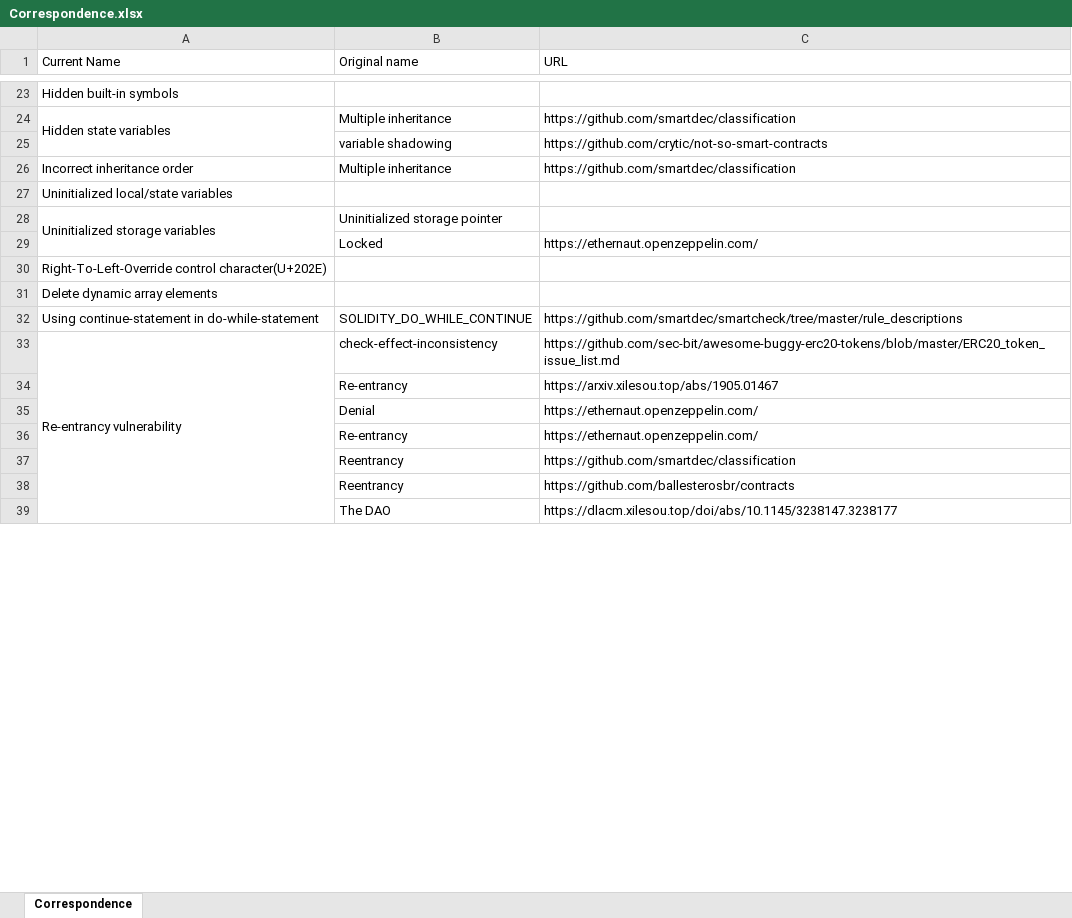
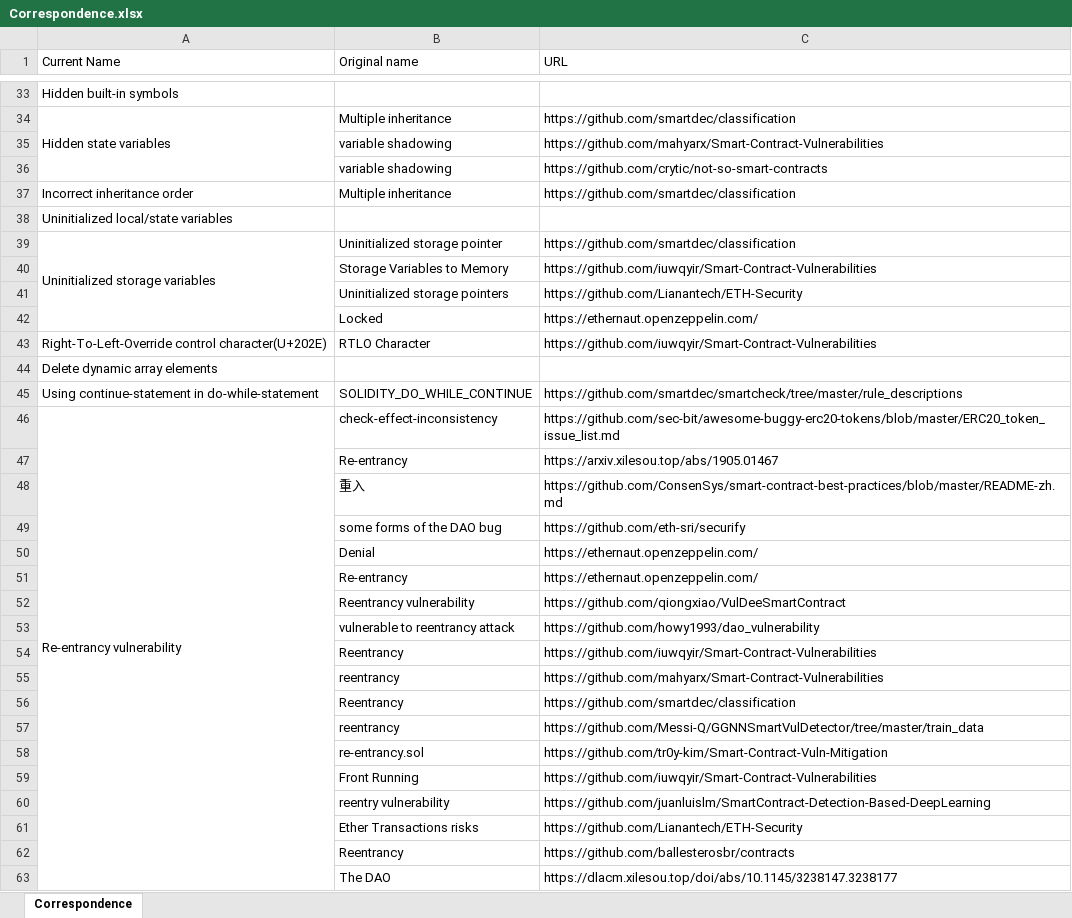
Before and after one commit to xf97/JiuZhou, an Excel workbook: Correspondence.xlsx, sheet Correspondence, drawn as a sheet; only a part is shown, gaps mark what is left out; values as stored, in another font and other column widths than the file's, no cell formats; addresses are those after the commit; the diff covers the shown part only; the diff names each change by its address in the sheet, - before the commit and + after, or states it on an @@ line.

Commit message:
update corres xlsx

```diff
--- a/Correspondence.xlsx (sheet Correspondence)
+++ b/Correspondence.xlsx (sheet Correspondence)
+row 35:  | variable shadowing | https://github.com/mahyarx/Smart-Contract-Vulnerabilities
-C39 (URL): (empty)
+C39 (URL): https://github.com/smartdec/classification
+row 40:  | Storage Variables to Memory | https://github.com/iuwqyir/Smart-Contract-Vulnerabilities
+row 41:  | Uninitialized storage pointers | https://github.com/Lianantech/ETH-Security
-B43 (Original name): (empty)
+B43 (Original name): RTLO Character
-C43 (URL): (empty)
+C43 (URL): https://github.com/iuwqyir/Smart-Contract-Vulnerabilities
+row 48:  | 重入 | https://github.com/ConsenSys/smart-contract-best-practices/blob/master/README-zh.md
+row 49:  | some forms of the DAO bug | https://github.com/eth-sri/securify
+row 52:  | Reentrancy vulnerability | https://github.com/qiongxiao/VulDeeSmartContract
+row 53:  | vulnerable to reentrancy attack | https://github.com/howy1993/dao_vulnerability
+row 54:  | Reentrancy | https://github.com/iuwqyir/Smart-Contract-Vulnerabilities
+row 55:  | reentrancy | https://github.com/mahyarx/Smart-Contract-Vulnerabilities
+row 57:  | reentrancy | https://github.com/Messi-Q/GGNNSmartVulDetector/tree/master/train_data
+row 58:  | re-entrancy.sol | https://github.com/tr0y-kim/Smart-Contract-Vuln-Mitigation
+row 59:  | Front Running | https://github.com/iuwqyir/Smart-Contract-Vulnerabilities
+row 60:  | reentry vulnerability | https://github.com/juanluislm/SmartContract-Detection-Based-DeepLearning
+row 61:  | Ether Transactions risks | https://github.com/Lianantech/ETH-Security
```
Also changed, not shown: 53 added rows and 2 edited cells elsewhere in this sheet, cell formats.
